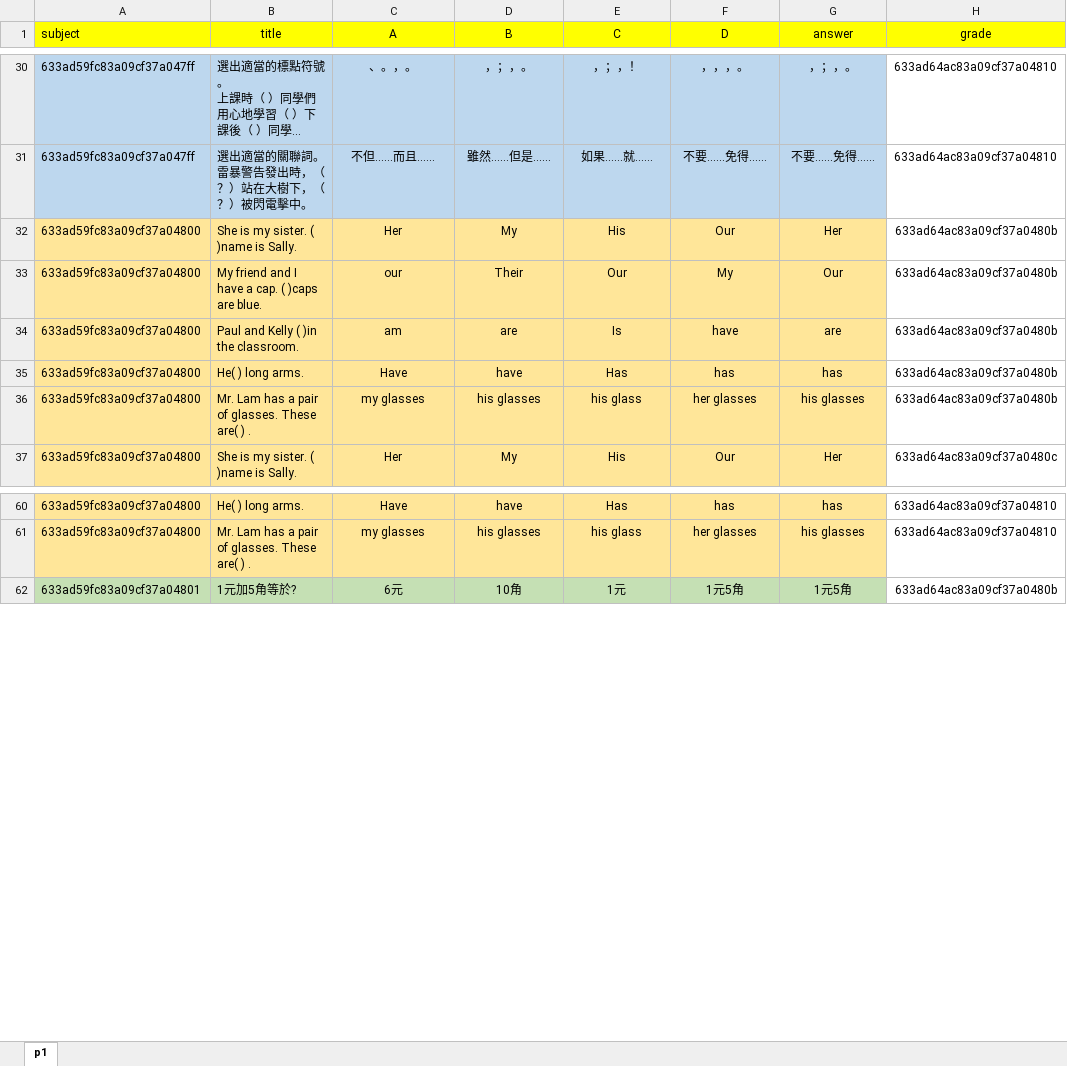
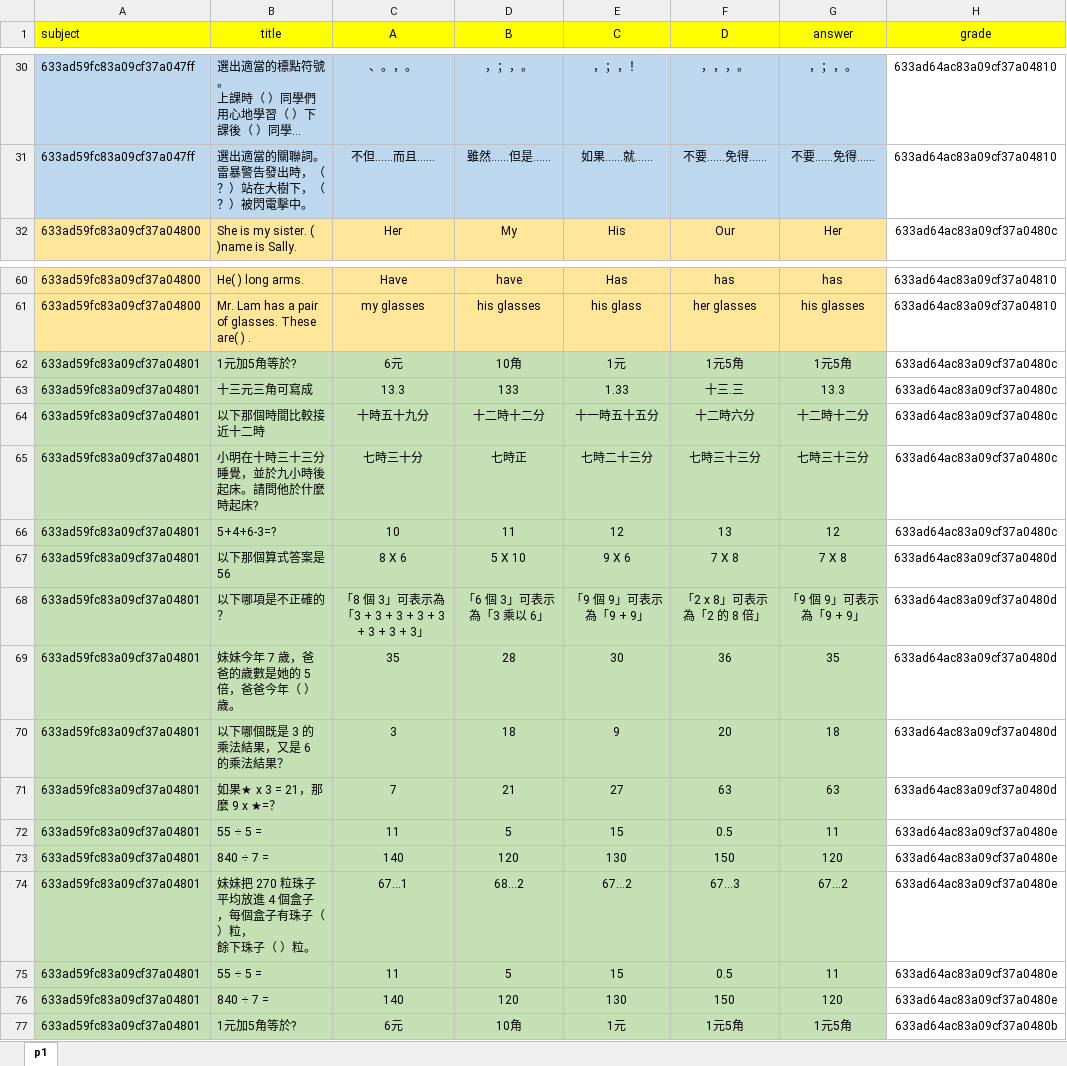
Before and after one commit to RaiaMichael/frdproject, an Excel workbook: backend/qa.xlsx, sheet p1, drawn as a sheet; only a part is shown, gaps mark what is left out; long unchanged cells end in …; values as stored, in another font and other column widths than the file's, no borders; ↵ is a line break in a cell; the diff covers the shown part only; the diff names each change by its address in the sheet, - before the commit and + after, or states it on an @@ line.

```diff
--- a/backend/qa.xlsx (sheet p1)
+++ b/backend/qa.xlsx (sheet p1)
@@ row 32 moved to row 47: 633ad59fc83a09cf37a04800 @@
@@ row 33 moved to row 48: 633ad59fc83a09cf37a04800 @@
@@ row 34 moved to row 49: 633ad59fc83a09cf37a04800 @@
@@ row 35 moved to row 50: 633ad59fc83a09cf37a04800 @@
@@ row 36 moved to row 51: 633ad59fc83a09cf37a04800 @@
+row 62: 633ad59fc83a09cf37a04801 | 1元加5角等於? | 6元 | 10角 | 1元 | 1元5角 | 1元5角 | 633ad64ac83a09cf37a0480c
+row 63: 633ad59fc83a09cf37a04801 | 十三元三角可寫成 | 13.3 | 133 | 1.33 | 十三.三 | 13.3 | 633ad64ac83a09cf37a0480c
+row 64: 633ad59fc83a09cf37a04801 | 以下那個時間比較接近十二時 | 十時五十九分 | 十二時十二分 | 十一時五十五分 | 十二時六分 | 十二時十二分 | 633ad64ac83a09cf37a0480c
+row 65: 633ad59fc83a09cf37a04801 | 小明在十時三十三分睡覺，並於九小時後起床。請問他於什麼時起床? | 七時三十分 | 七時正 | 七時二十三分 | 七時三十三分 | 七時三十三分 | 633ad64ac83a09cf37a0480c
+row 66: 633ad59fc83a09cf37a04801 | 5+4+6-3=? | 10 | 11 | 12 | 13 | 12 | 633ad64ac83a09cf37a0480c
+row 67: 633ad59fc83a09cf37a04801 | 以下那個算式答案是56 | 8 X 6 | 5 X 10 | 9 X 6 | 7 X 8 | 7 X 8 | 633ad64ac83a09cf37a0480d
+row 68: 633ad59fc83a09cf37a04801 | 以下哪項是不正確的？ | 「8 個 3」可表示為「3 + 3 + 3 + 3 + 3 + 3 + 3 + 3」 | 「6 個 3」可表示為「3 乘以 6」 | 「9 個 9」可表示為「9 + 9」 | 「2 x 8」可表示為「2 的 8 倍」 | 「9 個 9」可表示為「9 + 9」 | 633ad64ac83a09cf37a0480d
+row 69: 633ad59fc83a09cf37a04801 | 妹妹今年 7 歲，爸爸的歲數是她的 5 倍，爸爸今年（ ）歲。 | 35 | 28 | 30 | 36 | 35 | 633ad64ac83a09cf37a0480d
+row 70: 633ad59fc83a09cf37a04801 | 以下哪個既是 3 的乘法結果，又是 6 的乘法結果？ | 3 | 18 | 9 | 20 | 18 | 633ad64ac83a09cf37a0480d
+row 71: 633ad59fc83a09cf37a04801 | 如果★ x 3 = 21，那麼 9 x ★=？ | 7 | 21 | 27 | 63 | 63 | 633ad64ac83a09cf37a0480d
+row 72: 633ad59fc83a09cf37a04801 | 55 ÷ 5 = | 11 | 5 | 15 | 0.5 | 11 | 633ad64ac83a09cf37a0480e
+row 73: 633ad59fc83a09cf37a04801 | 840 ÷ 7 = | 140 | 120 | 130 | 150 | 120 | 633ad64ac83a09cf37a0480e
+row 74: 633ad59fc83a09cf37a04801 | 妹妹把 270 粒珠子平均放進 4 個盒子，每個盒子有珠子（ ）粒， ↵ 餘下珠子（ ）粒。 | 67…1 | 68…2 | 67…2 | 67…3 | 67…2 | 633ad64ac83a09cf37a0480e
+row 75: 633ad59fc83a09cf37a04801 | 55 ÷ 5 = | 11 | 5 | 15 | 0.5 | 11 | 633ad64ac83a09cf37a0480e
+row 76: 633ad59fc83a09cf37a04801 | 840 ÷ 7 = | 140 | 120 | 130 | 150 | 120 | 633ad64ac83a09cf37a0480e
```
Also changed, not shown: 15 removed rows and 40 edited cells elsewhere in this sheet, 4 other files.
